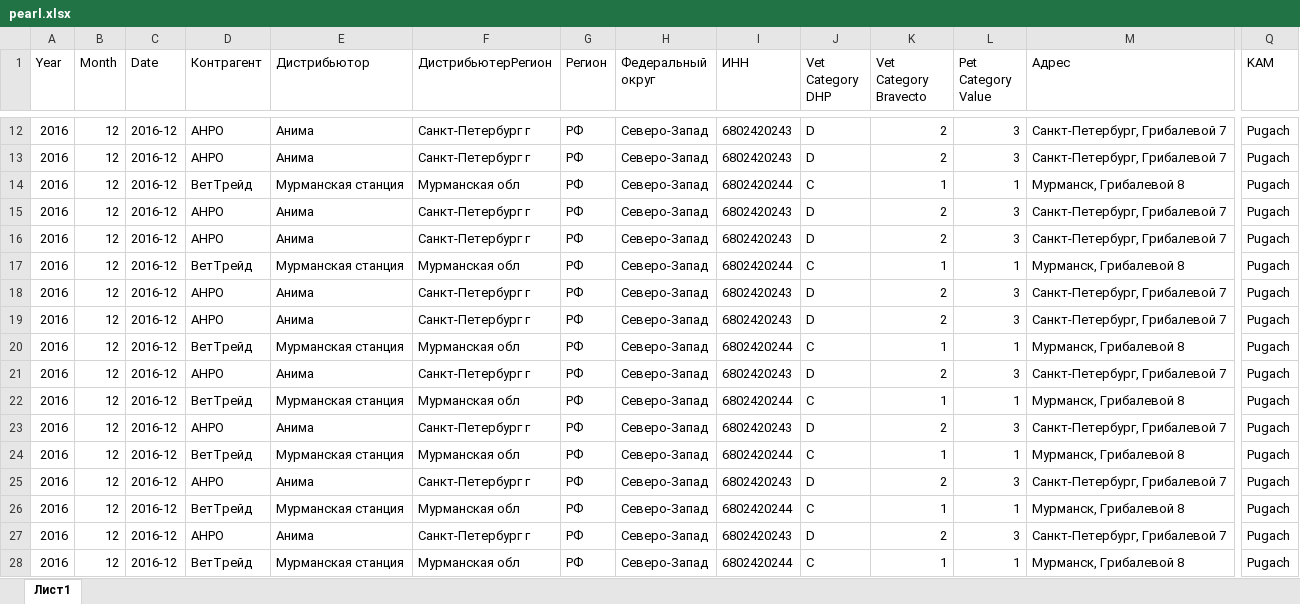
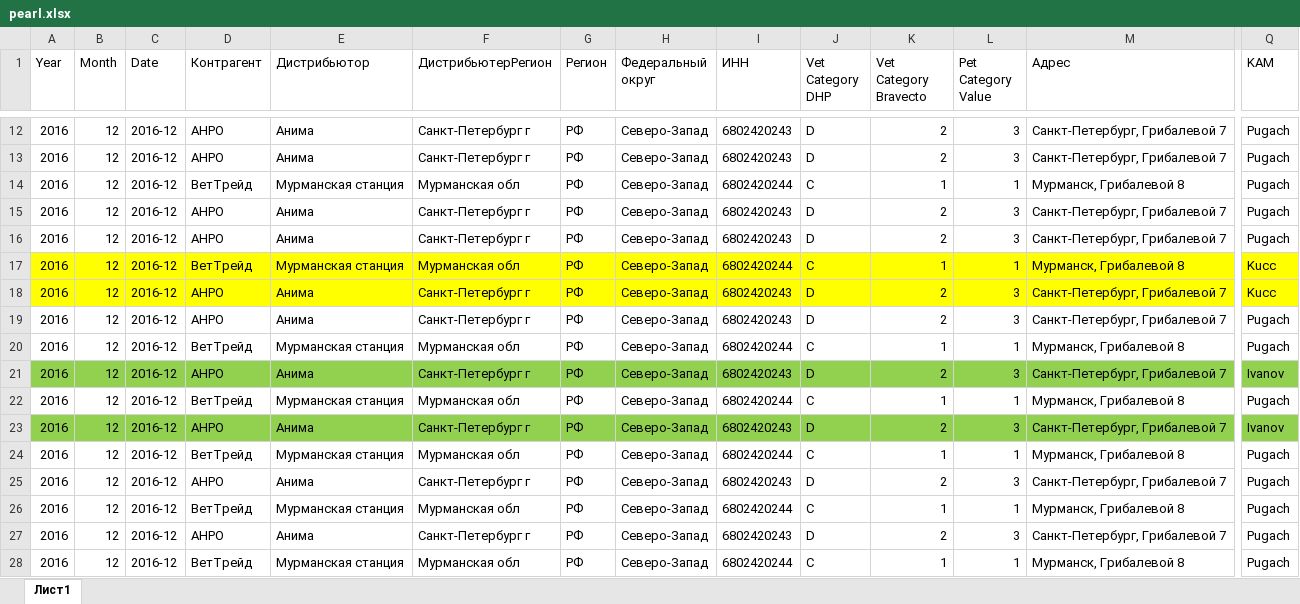
Before and after one commit to Gaydarenko/VKR, an Excel workbook: data/pearl.xlsx, sheet Лист1, drawn as a sheet; only a part is shown, gaps mark what is left out; values as stored, in another font and other column widths than the file's, no borders; the diff covers the shown part only; the diff names each change by its address in the sheet, - before the commit and + after, or states it on an @@ line.

```diff
--- a/data/pearl.xlsx (sheet Лист1)
+++ b/data/pearl.xlsx (sheet Лист1)
-A17:Q18 fill: none
+A17:Q18 fill: #FFFF00
-Q17:Q18 (KAM): Pugach
+Q17:Q18 (KAM): Kucc
-A21:Q21 fill: none
+A21:Q21 fill: #92D050
-Q21 (KAM): Pugach
+Q21 (KAM): Ivanov
-A23:Q23 fill: none
+A23:Q23 fill: #92D050
-Q23 (KAM): Pugach
+Q23 (KAM): Ivanov
```
Also changed, not shown: cell formats elsewhere in this sheet, data/Дистрибьюторы.xlsx, data/Контрагенты.xlsx, 11 other files.
